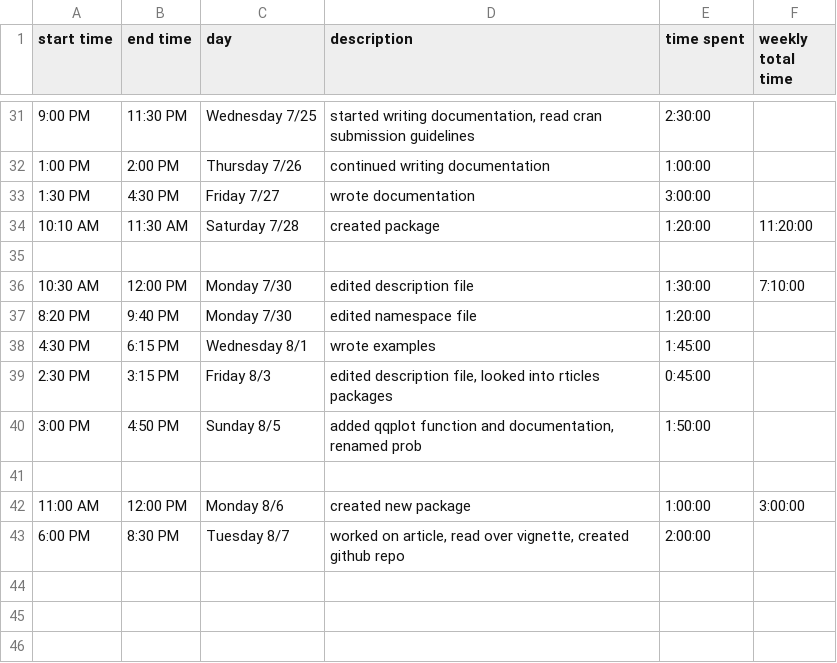
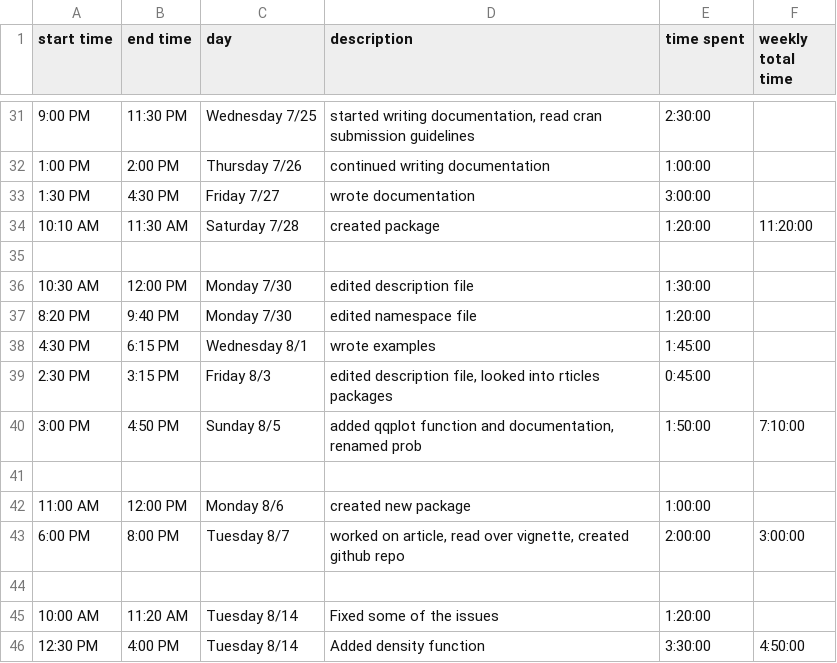
Before and after one commit to shannonpileggi/SP18--RSurvival, a CSV file: Ashley Timesheet - Sheet1.csv, drawn as a sheet; only a part is shown, gaps mark what is left out.

Commit message:
Updated timesheet

```diff
--- a/Ashley Timesheet - Sheet1.csv
+++ b/Ashley Timesheet - Sheet1.csv
@@ -35,3 +35,3 @@ start time,end time,day,description,time spent,weekly total time
 ,,,,,
-10:30 AM,12:00 PM,Monday 7/30,edited description file,1:30:00,7:10:00
+10:30 AM,12:00 PM,Monday 7/30,edited description file,1:30:00,
 8:20 PM,9:40 PM,Monday 7/30,edited namespace file,1:20:00,
@@ -39,5 +39,8 @@ start time,end time,day,description,time spent,weekly total time
 2:30 PM,3:15 PM,Friday 8/3,"edited description file, looked into rticles packages",0:45:00,
-3:00 PM,4:50 PM,Sunday 8/5,"added qqplot function and documentation, renamed prob",1:50:00,
+3:00 PM,4:50 PM,Sunday 8/5,"added qqplot function and documentation, renamed prob",1:50:00,7:10:00
 ,,,,,
-11:00 AM,12:00 PM,Monday 8/6,created new package,1:00:00,3:00:00
-6:00 PM,8:30 PM,Tuesday 8/7,"worked on article, read over vignette, created github repo",2:00:00,
+11:00 AM,12:00 PM,Monday 8/6,created new package,1:00:00,
+6:00 PM,8:00 PM,Tuesday 8/7,"worked on article, read over vignette, created github repo",2:00:00,3:00:00
+,,,,,
+10:00 AM,11:20 AM,Tuesday 8/14,Fixed some of the issues,1:20:00,
+12:30 PM,4:00 PM,Tuesday 8/14,Added density function,3:30:00,4:50:00
```
